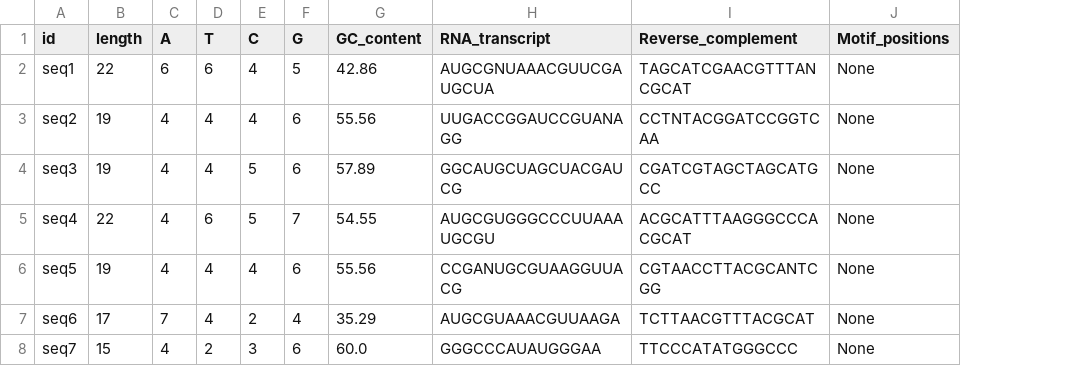
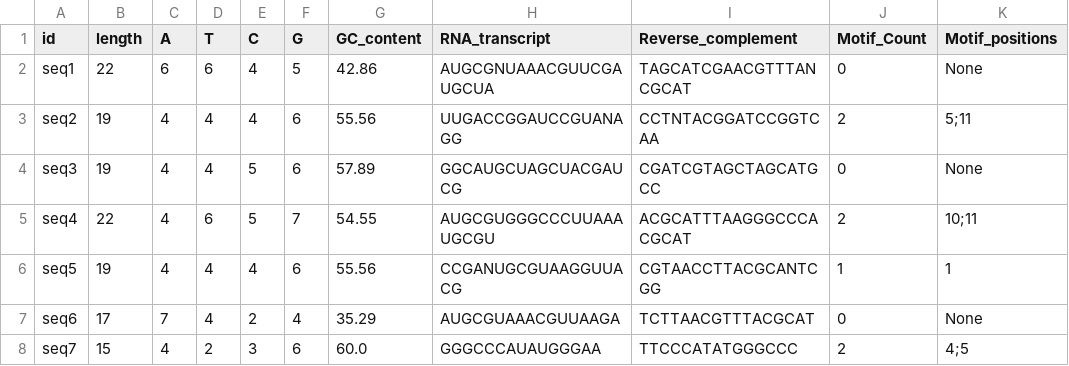
Before and after one commit to Khatisani/DNA-Seq-Analysis, a CSV file: results.csv, drawn as a sheet; addresses are those after the commit; the diff names each change by its address in the sheet, - before the commit and + after, or states it on an @@ line.

```diff
--- a/results.csv
+++ b/results.csv
+column J (Motif_Count), rows 2-8: 0 | 2 | 0 | 2 | 1 | 0 | 2
-K3 (Motif_positions): None
+K3 (Motif_positions): 5;11
-K5 (Motif_positions): None
+K5 (Motif_positions): 10;11
-K6 (Motif_positions): None
+K6 (Motif_positions): 1
-K8 (Motif_positions): None
+K8 (Motif_positions): 4;5
```
Also changed, not shown: 1 other file.
